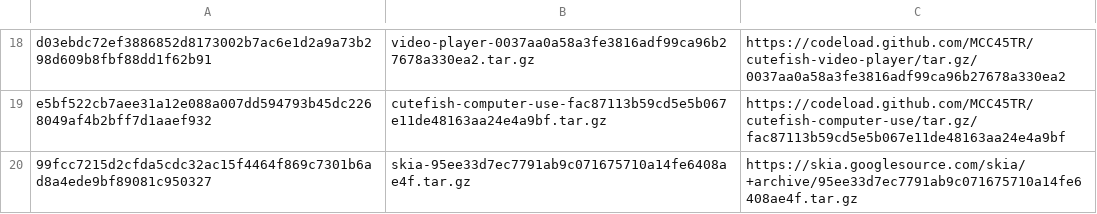
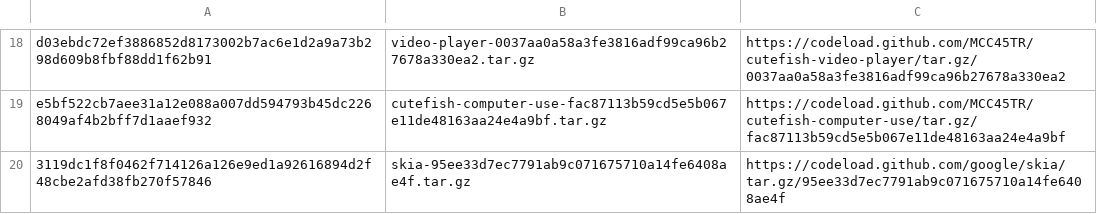
Before and after one commit to MCC45TR/cutefish-packaging, a TSV file: .copr/sources.tsv, drawn as a sheet; only a part is shown, gaps mark what is left out.

Commit message:
Use the byte-stable Skia mirror archive in fork-backed source jobs

```diff
--- a/.copr/sources.tsv
+++ b/.copr/sources.tsv
@@ -19,2 +19,2 @@ d03ebdc72ef3886852d8173002b7ac6e1d2a9a73b298d609b8fbf88dd1f62b91	video-player-00
 e5bf522cb7aee31a12e088a007dd594793b45dc2268049af4b2bff7d1aaef932	cutefish-computer-use-fac87113b59cd5e5b067e11de48163aa24e4a9bf.tar.gz	https://codeload.github.com/MCC45TR/cutefish-computer-use/tar.gz/fac87113b59cd5e5b067e11de48163aa24e4a9bf
-99fcc7215d2cfda5cdc32ac15f4464f869c7301b6ad8a4ede9bf89081c950327	skia-95ee33d7ec7791ab9c071675710a14fe6408ae4f.tar.gz	https://skia.googlesource.com/skia/+archive/95ee33d7ec7791ab9c071675710a14fe6408ae4f.tar.gz
+3119dc1f8f0462f714126a126e9ed1a92616894d2f48cbe2afd38fb270f57846	skia-95ee33d7ec7791ab9c071675710a14fe6408ae4f.tar.gz	https://codeload.github.com/google/skia/tar.gz/95ee33d7ec7791ab9c071675710a14fe6408ae4f
```
Also changed, not shown: 3 other files.
